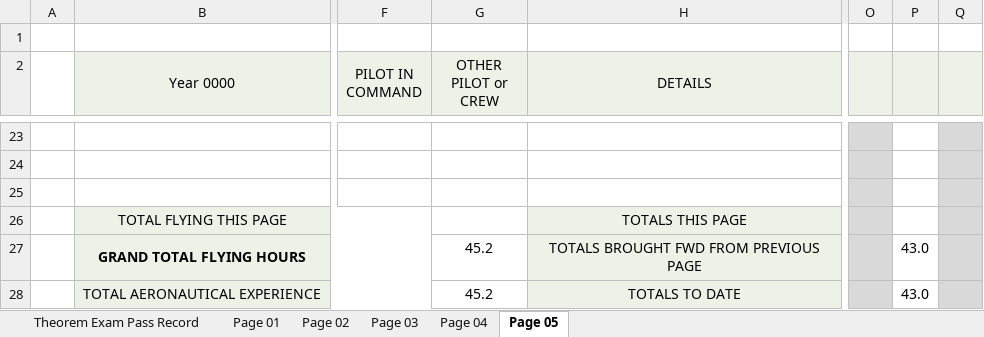
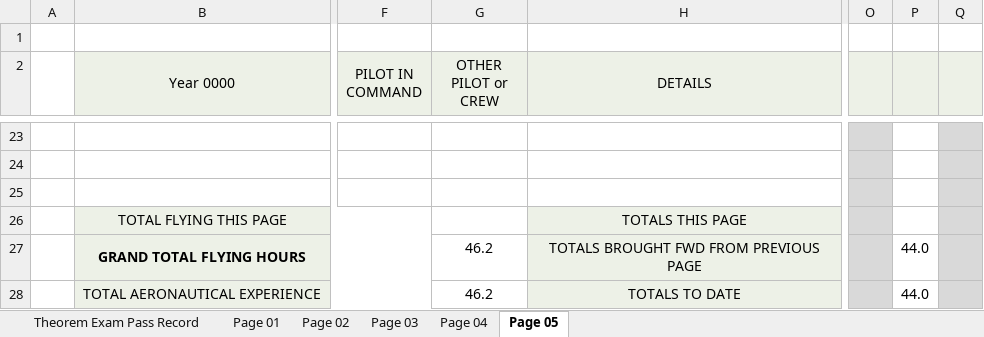
Before and after one commit to ninn-kou/PA28, an Excel workbook: My_Flying_Logbook.xlsx, sheet Page 05, drawn as a sheet; only a part is shown, gaps mark what is left out; values as stored, in another font and other column widths than the file's, no borders; the diff names each change by its address in the sheet, - before the commit and + after, or states it on an @@ line.

```diff
--- a/My_Flying_Logbook.xlsx (sheet Page 05)
+++ b/My_Flying_Logbook.xlsx (sheet Page 05)
-G27:G28 (OTHER PILOT or CREW): 45.2
+G27:G28 (OTHER PILOT or CREW): 46.2
-P27:P28: 43.0
+P27:P28: 44.0
```
Also changed, not shown: sheet Page 03, sheet Page 04.
